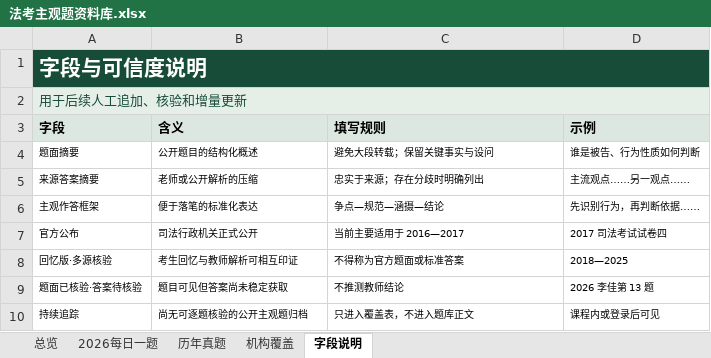
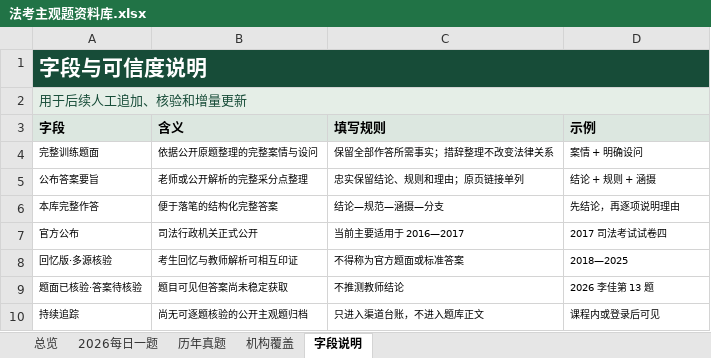
Before and after one commit to zy5120/fakao-subjective-library, an Excel workbook: docs/downloads/法考主观题资料库.xlsx, sheet 字段说明, drawn as a sheet; values as stored, in another font and other column widths than the file's, no borders; table styles not drawn; removed rows and columns are numbered as before the commit, all else as after; the diff names each change by its address in the sheet, - before the commit and + after, or states it on an @@ line.

```diff
--- a/docs/downloads/法考主观题资料库.xlsx (sheet 字段说明)
+++ b/docs/downloads/法考主观题资料库.xlsx (sheet 字段说明)
-row 4: 题面摘要 | 公开题目的结构化概述 | 避免大段转载；保留关键事实与设问 | 谁是被告、行为性质如何判断
-row 5: 来源答案摘要 | 老师或公开解析的压缩 | 忠实于来源；存在分歧时明确列出 | 主流观点……另一观点……
-row 6: 主观作答框架 | 便于落笔的标准化表达 | 争点—规范—涵摄—结论 | 先识别行为，再判断依据……
+row 4: 完整训练题面 | 依据公开原题整理的完整案情与设问 | 保留全部作答所需事实；措辞整理不改变法律关系 | 案情 + 明确设问
+row 5: 公布答案要旨 | 老师或公开解析的完整采分点整理 | 忠实保留结论、规则和理由；原页链接单列 | 结论 + 规则 + 涵摄
+row 6: 本库完整作答 | 便于落笔的结构化完整答案 | 结论—规范—涵摄—分支 | 先结论，再逐项说明理由
-C10 (填写规则): 只进入覆盖表，不进入题库正文
+C10 (填写规则): 只进入渠道台账，不进入题库正文
```
Also changed, not shown: sheet 2026每日一题, sheet 机构覆盖, sheet 总览, output/site/downloads/法考主观题资料库.xlsx, 16 other files.
